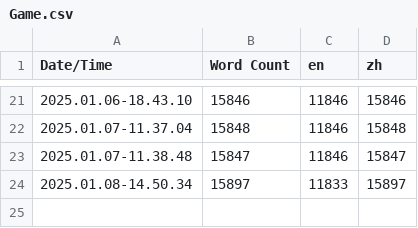
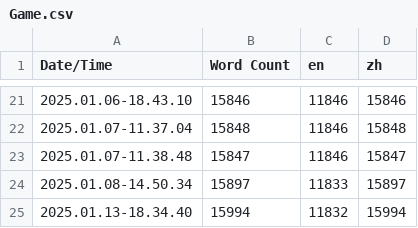
Before and after one commit to Kiritie/DreamWorld, a CSV file: Content/Localization/Game/Game.csv, drawn as a sheet; only a part is shown, gaps mark what is left out.

```diff
--- a/Content/Localization/Game/Game.csv
+++ b/Content/Localization/Game/Game.csv
@@ -24 +24,2 @@ Date/Time,Word Count,en,zh
 2025.01.08-14.50.34,15897,11833,15897
+2025.01.13-18.34.40,15994,11832,15994
```
Also changed, not shown: 15 other files.
